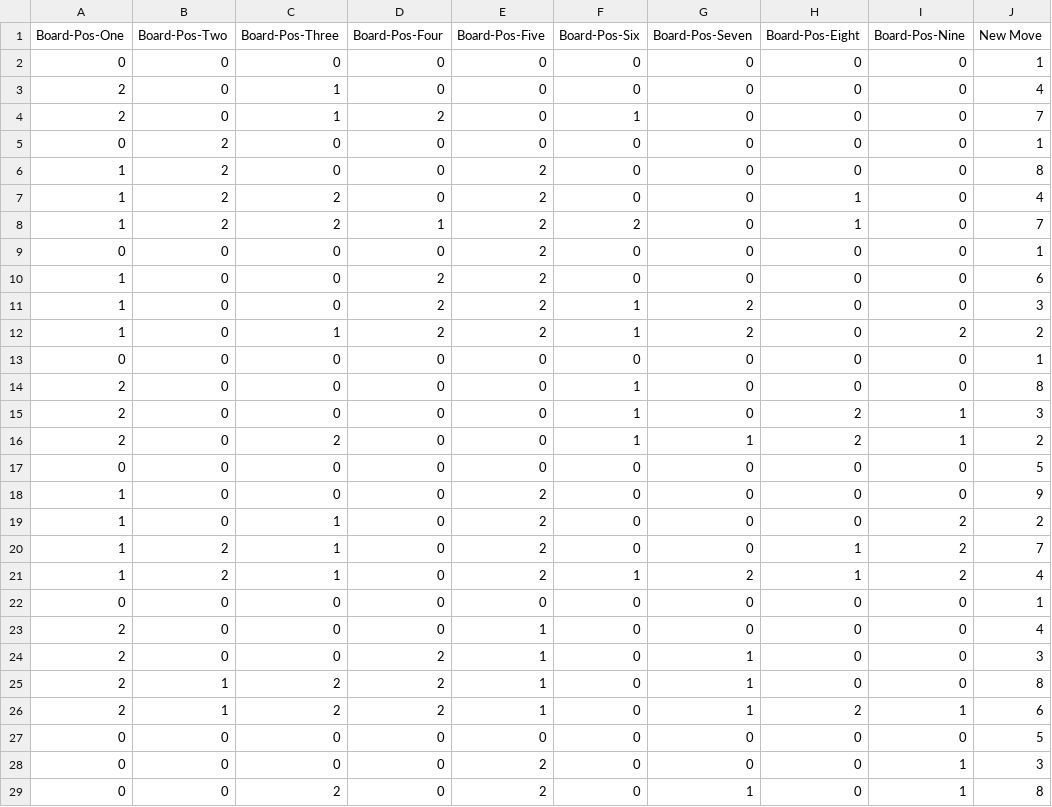
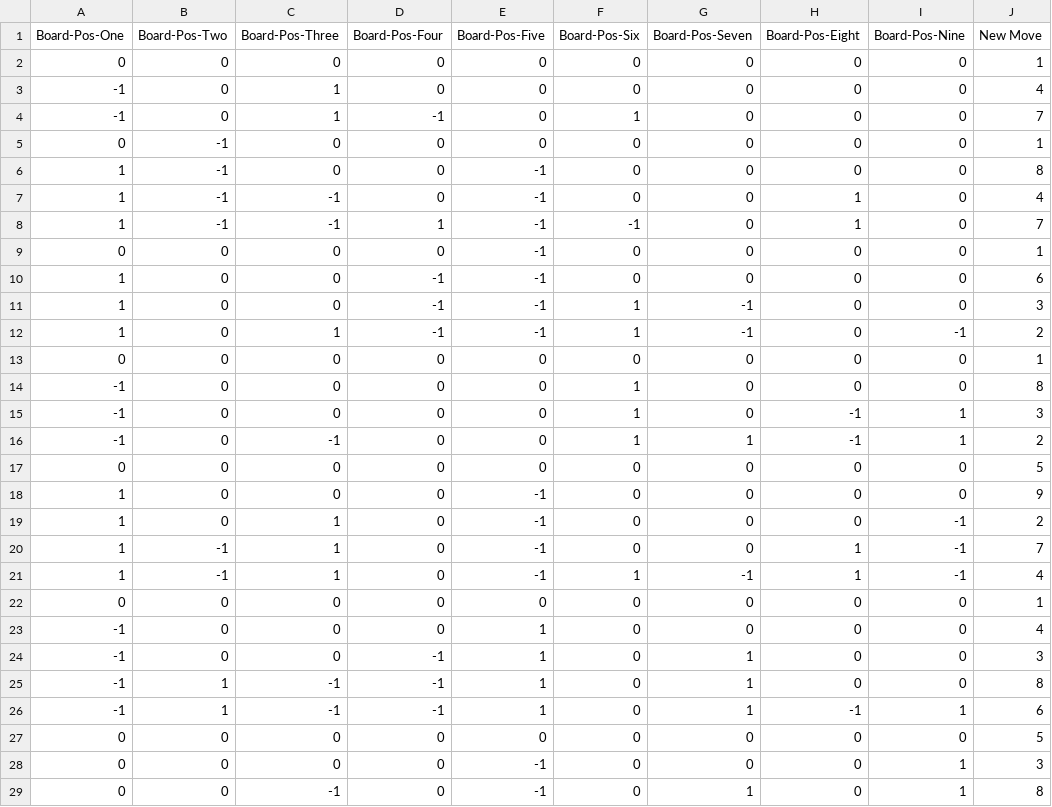
Before and after one commit to sean7723/UBHacking2017, a CSV file: data.csv, drawn as a sheet; only a part is shown; the diff covers the shown part only.

Commit message:
new data

```diff
--- a/data.csv
+++ b/data.csv
@@ -2,28 +2,28 @@ Board-Pos-One,Board-Pos-Two,Board-Pos-Three,Board-Pos-Four,Board-Pos-Five,Board-
 0,0,0,0,0,0,0,0,0,1
-2,0,1,0,0,0,0,0,0,4
-2,0,1,2,0,1,0,0,0,7
-0,2,0,0,0,0,0,0,0,1
-1,2,0,0,2,0,0,0,0,8
-1,2,2,0,2,0,0,1,0,4
-1,2,2,1,2,2,0,1,0,7
-0,0,0,0,2,0,0,0,0,1
-1,0,0,2,2,0,0,0,0,6
-1,0,0,2,2,1,2,0,0,3
-1,0,1,2,2,1,2,0,2,2
+-1,0,1,0,0,0,0,0,0,4
+-1,0,1,-1,0,1,0,0,0,7
+0,-1,0,0,0,0,0,0,0,1
+1,-1,0,0,-1,0,0,0,0,8
+1,-1,-1,0,-1,0,0,1,0,4
+1,-1,-1,1,-1,-1,0,1,0,7
+0,0,0,0,-1,0,0,0,0,1
+1,0,0,-1,-1,0,0,0,0,6
+1,0,0,-1,-1,1,-1,0,0,3
+1,0,1,-1,-1,1,-1,0,-1,2
 0,0,0,0,0,0,0,0,0,1
-2,0,0,0,0,1,0,0,0,8
-2,0,0,0,0,1,0,2,1,3
-2,0,2,0,0,1,1,2,1,2
+-1,0,0,0,0,1,0,0,0,8
+-1,0,0,0,0,1,0,-1,1,3
+-1,0,-1,0,0,1,1,-1,1,2
 0,0,0,0,0,0,0,0,0,5
-1,0,0,0,2,0,0,0,0,9
-1,0,1,0,2,0,0,0,2,2
-1,2,1,0,2,0,0,1,2,7
-1,2,1,0,2,1,2,1,2,4
+1,0,0,0,-1,0,0,0,0,9
+1,0,1,0,-1,0,0,0,-1,2
+1,-1,1,0,-1,0,0,1,-1,7
+1,-1,1,0,-1,1,-1,1,-1,4
 0,0,0,0,0,0,0,0,0,1
-2,0,0,0,1,0,0,0,0,4
-2,0,0,2,1,0,1,0,0,3
-2,1,2,2,1,0,1,0,0,8
-2,1,2,2,1,0,1,2,1,6
+-1,0,0,0,1,0,0,0,0,4
+-1,0,0,-1,1,0,1,0,0,3
+-1,1,-1,-1,1,0,1,0,0,8
+-1,1,-1,-1,1,0,1,-1,1,6
 0,0,0,0,0,0,0,0,0,5
-0,0,0,0,2,0,0,0,1,3
-0,0,2,0,2,0,1,0,1,8
+0,0,0,0,-1,0,0,0,1,3
+0,0,-1,0,-1,0,1,0,1,8
```
Also changed, not shown: 81 edited cells elsewhere in this file.
